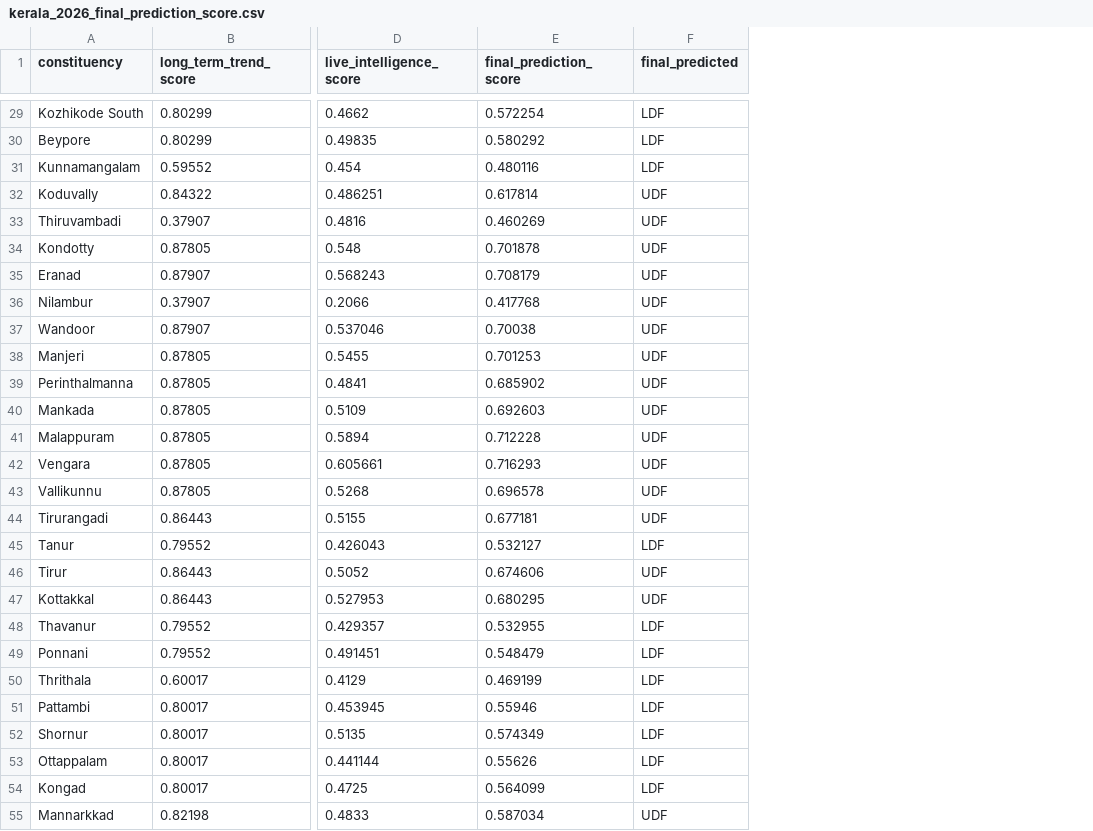
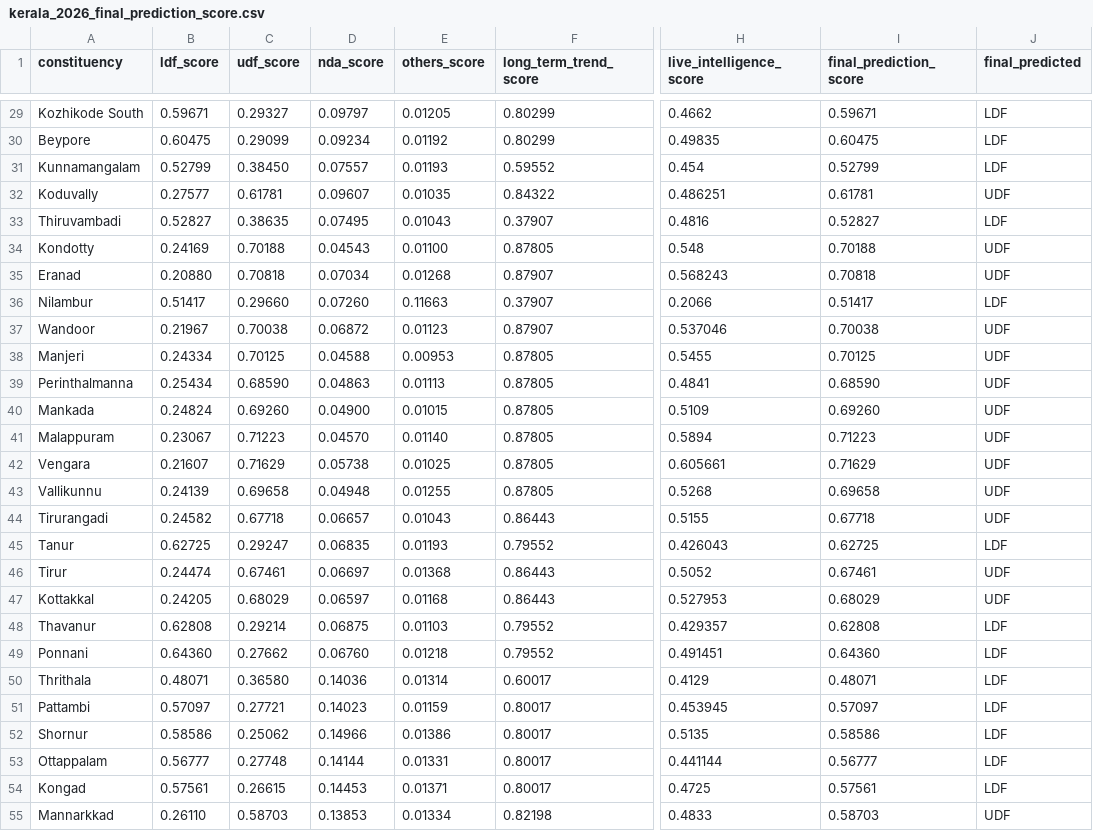
Before and after one commit to HashTech113/Election_Prediction, a CSV file: backend/kerala/data/csv/kerala_2026_final_prediction_score.csv, drawn as a sheet; only a part is shown, gaps mark what is left out; addresses are those after the commit; the diff covers the shown part only; the diff names each change by its address in the sheet, - before the commit and + after, or states it on an @@ line.

```diff
--- a/backend/kerala/data/csv/kerala_2026_final_prediction_score.csv
+++ b/backend/kerala/data/csv/kerala_2026_final_prediction_score.csv
+column B (ldf_score), rows 29-55: 0.59671 | 0.60475 | 0.52799 | 0.27577 | 0.52827 | 0.24169 | 0.20880 | 0.51417 | 0.21967 | 0.24334 | 0.25434 | 0.24824 | 0.23067 | 0.21607 | 0.24139 | 0.24582 | 0.62725 | 0.24474 | 0.24205 | 0.62808 | 0.64360 | 0.48071 | 0.57097 | 0.58586 | 0.56777 | 0.57561 | 0.26110
+column C (udf_score), rows 29-55: 0.29327 | 0.29099 | 0.38450 | 0.61781 | 0.38635 | 0.70188 | 0.70818 | 0.29660 | 0.70038 | 0.70125 | 0.68590 | 0.69260 | 0.71223 | 0.71629 | 0.69658 | 0.67718 | 0.29247 | 0.67461 | 0.68029 | 0.29214 | 0.27662 | 0.36580 | 0.27721 | 0.25062 | 0.27748 | 0.26615 | 0.58703
+column D (nda_score), rows 29-55: 0.09797 | 0.09234 | 0.07557 | 0.09607 | 0.07495 | 0.04543 | 0.07034 | 0.07260 | 0.06872 | 0.04588 | 0.04863 | 0.04900 | 0.04570 | 0.05738 | 0.04948 | 0.06657 | 0.06835 | 0.06697 | 0.06597 | 0.06875 | 0.06760 | 0.14036 | 0.14023 | 0.14966 | 0.14144 | 0.14453 | 0.13853
+column E (others_score), rows 29-55: 0.01205 | 0.01192 | 0.01193 | 0.01035 | 0.01043 | 0.01100 | 0.01268 | 0.11663 | 0.01123 | 0.00953 | 0.01113 | 0.01015 | 0.01140 | 0.01025 | 0.01255 | 0.01043 | 0.01193 | 0.01368 | 0.01168 | 0.01103 | 0.01218 | 0.01314 | 0.01159 | 0.01386 | 0.01331 | 0.01371 | 0.01334
-I29 (final_prediction_score): 0.572254
+I29 (final_prediction_score): 0.59671
-I30 (final_prediction_score): 0.580292
+I30 (final_prediction_score): 0.60475
-I31 (final_prediction_score): 0.480116
+I31 (final_prediction_score): 0.52799
-I32 (final_prediction_score): 0.617814
+I32 (final_prediction_score): 0.61781
-I33 (final_prediction_score): 0.460269
+I33 (final_prediction_score): 0.52827
-J33 (final_predicted): UDF
+J33 (final_predicted): LDF
-I34 (final_prediction_score): 0.701878
+I34 (final_prediction_score): 0.70188
-I35 (final_prediction_score): 0.708179
+I35 (final_prediction_score): 0.70818
-I36 (final_prediction_score): 0.417768
+I36 (final_prediction_score): 0.51417
-J36 (final_predicted): UDF
+J36 (final_predicted): LDF
-I38 (final_prediction_score): 0.701253
+I38 (final_prediction_score): 0.70125
-I39 (final_prediction_score): 0.685902
+I39 (final_prediction_score): 0.68590
-I40 (final_prediction_score): 0.692603
+I40 (final_prediction_score): 0.69260
-I41 (final_prediction_score): 0.712228
+I41 (final_prediction_score): 0.71223
-I42 (final_prediction_score): 0.716293
+I42 (final_prediction_score): 0.71629
-I43 (final_prediction_score): 0.696578
+I43 (final_prediction_score): 0.69658
-I44 (final_prediction_score): 0.677181
+I44 (final_prediction_score): 0.67718
-I45 (final_prediction_score): 0.532127
+I45 (final_prediction_score): 0.62725
-I46 (final_prediction_score): 0.674606
+I46 (final_prediction_score): 0.67461
-I47 (final_prediction_score): 0.680295
+I47 (final_prediction_score): 0.68029
-I48 (final_prediction_score): 0.532955
+I48 (final_prediction_score): 0.62808
-I49 (final_prediction_score): 0.548479
+I49 (final_prediction_score): 0.64360
-I50 (final_prediction_score): 0.469199
+I50 (final_prediction_score): 0.48071
-I51 (final_prediction_score): 0.55946
+I51 (final_prediction_score): 0.57097
-I52 (final_prediction_score): 0.574349
+I52 (final_prediction_score): 0.58586
-I53 (final_prediction_score): 0.55626
+I53 (final_prediction_score): 0.56777
-I54 (final_prediction_score): 0.564099
+I54 (final_prediction_score): 0.57561
-I55 (final_prediction_score): 0.587034
+I55 (final_prediction_score): 0.58703
```
Also changed, not shown: 108 edited cells elsewhere in this file, backend/kerala/data/csv/kerala_2026_recent_swing_sheet.csv, backend/kerala/data/csv/kerala_actual_historical_trend_swing_constituencies.csv, 5 other files.
